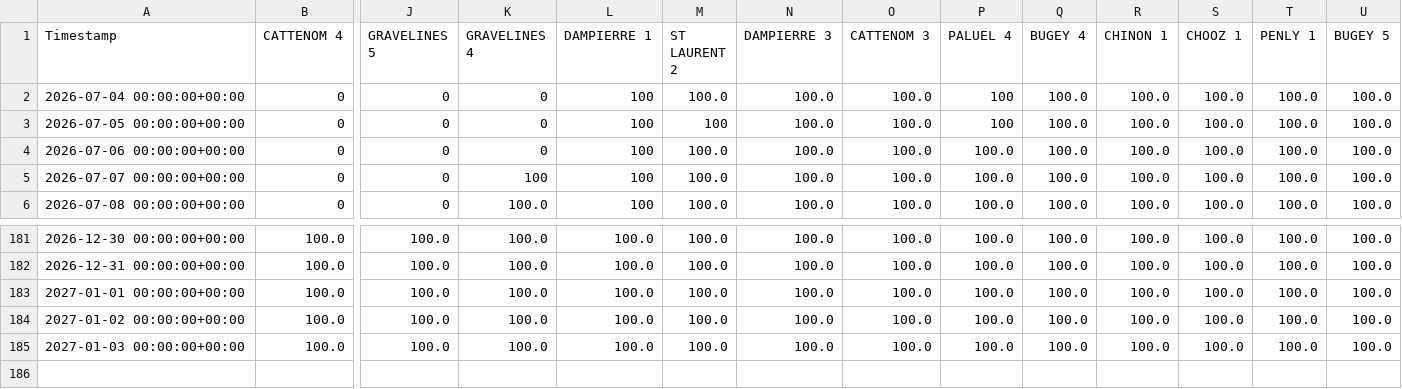
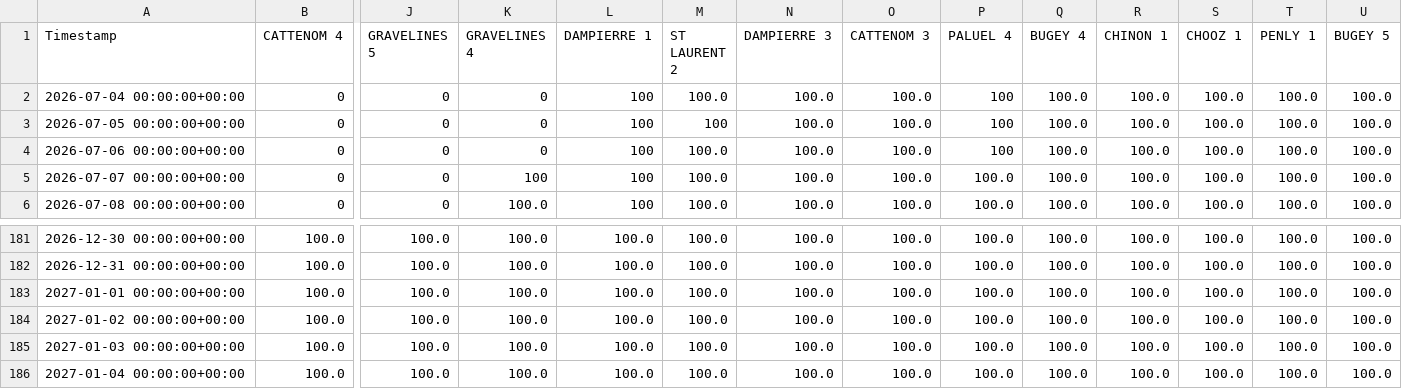
Before and after one commit to ecocreusersb/dash_nuke, a CSV file: Nuke_CAP_PCT.csv, drawn as a sheet; only a part is shown, gaps mark what is left out; rows hold the shown columns only; the diff names each change by its address in the sheet, - before the commit and + after, or states it on an @@ line.

Commit message:
Force update Nuke_CAP_PCT.csv

```diff
--- a/Nuke_CAP_PCT.csv
+++ b/Nuke_CAP_PCT.csv
-P4 (PALUEL 4): 100.0
+P4 (PALUEL 4): 100
+row 186: 2027-01-04 00:00:00+00:00 | 100.0 | 100.0 | 100.0 | 100.0 | 100.0 | 100.0 | 100.0 | 100.0 | 100.0 | 100.0 | 100.0 | 100.0 | 100.0
```
